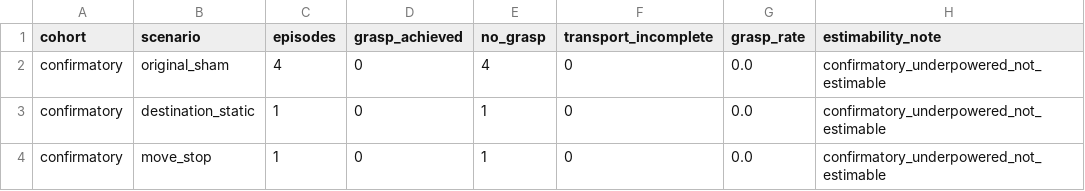
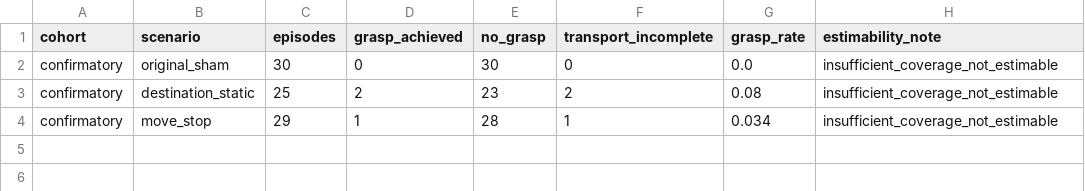
Before and after one commit to adeeb10abbas/steerable, a CSV file: artifacts/online_correction_v4/results/registered/20260908/tables/c8_confirmatory_grasp_by_scenario.csv, drawn as a sheet.

```diff
--- a/artifacts/online_correction_v4/results/registered/20260908/tables/c8_confirmatory_grasp_by_scenario.csv
+++ b/artifacts/online_correction_v4/results/registered/20260908/tables/c8_confirmatory_grasp_by_scenario.csv
@@ -1,4 +1,4 @@
 cohort,scenario,episodes,grasp_achieved,no_grasp,transport_incomplete,grasp_rate,estimability_note
-confirmatory,original_sham,4,0,4,0,0.0,confirmatory_underpowered_not_estimable
-confirmatory,destination_static,1,0,1,0,0.0,confirmatory_underpowered_not_estimable
-confirmatory,move_stop,1,0,1,0,0.0,confirmatory_underpowered_not_estimable
+confirmatory,original_sham,30,0,30,0,0.0,insufficient_coverage_not_estimable
+confirmatory,destination_static,25,2,23,2,0.08,insufficient_coverage_not_estimable
+confirmatory,move_stop,29,1,28,1,0.034,insufficient_coverage_not_estimable
```
Also changed, not shown: artifacts/online_correction_v4/results/registered/20260908/tables/family_coverage.csv, artifacts/online_correction_v4/results/registered/20260908/tables/scope_summary.csv, 24 other files.
